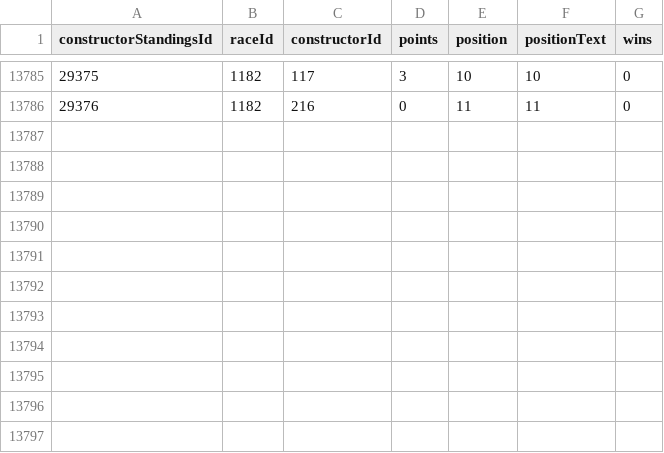
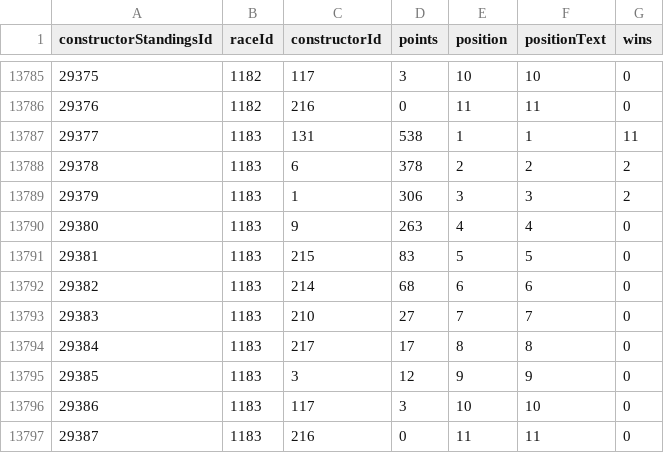
Before and after one commit to Cobalttt2311/f1-race-data, a CSV file: formula-1-race-data/constructor_standings.csv, drawn as a sheet; only a part is shown, gaps mark what is left out.

```diff
--- a/formula-1-race-data/constructor_standings.csv
+++ b/formula-1-race-data/constructor_standings.csv
@@ -13786 +13786,12 @@ constructorStandingsId,raceId,constructorId,points,position,positionText,wins
 29376,1182,216,0,11,11,0
+29377,1183,131,538,1,1,11
+29378,1183,6,378,2,2,2
+29379,1183,1,306,3,3,2
+29380,1183,9,263,4,4,0
+29381,1183,215,83,5,5,0
+29382,1183,214,68,6,6,0
+29383,1183,210,27,7,7,0
+29384,1183,217,17,8,8,0
+29385,1183,3,12,9,9,0
+29386,1183,117,3,10,10,0
+29387,1183,216,0,11,11,0
```
Also changed, not shown: formula-1-race-data/constructor_results.csv, formula-1-race-data/driver_standings.csv, 5 other files.
